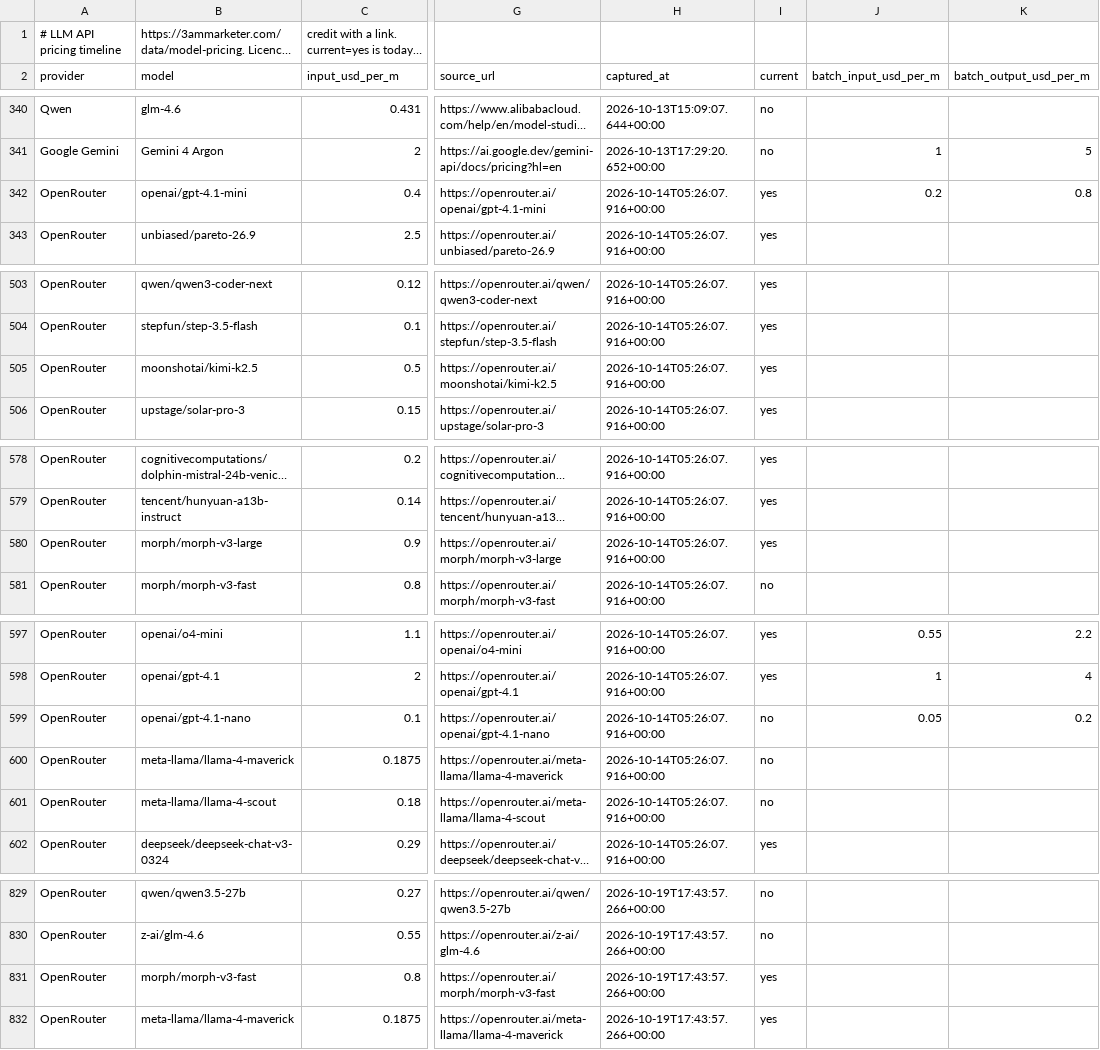
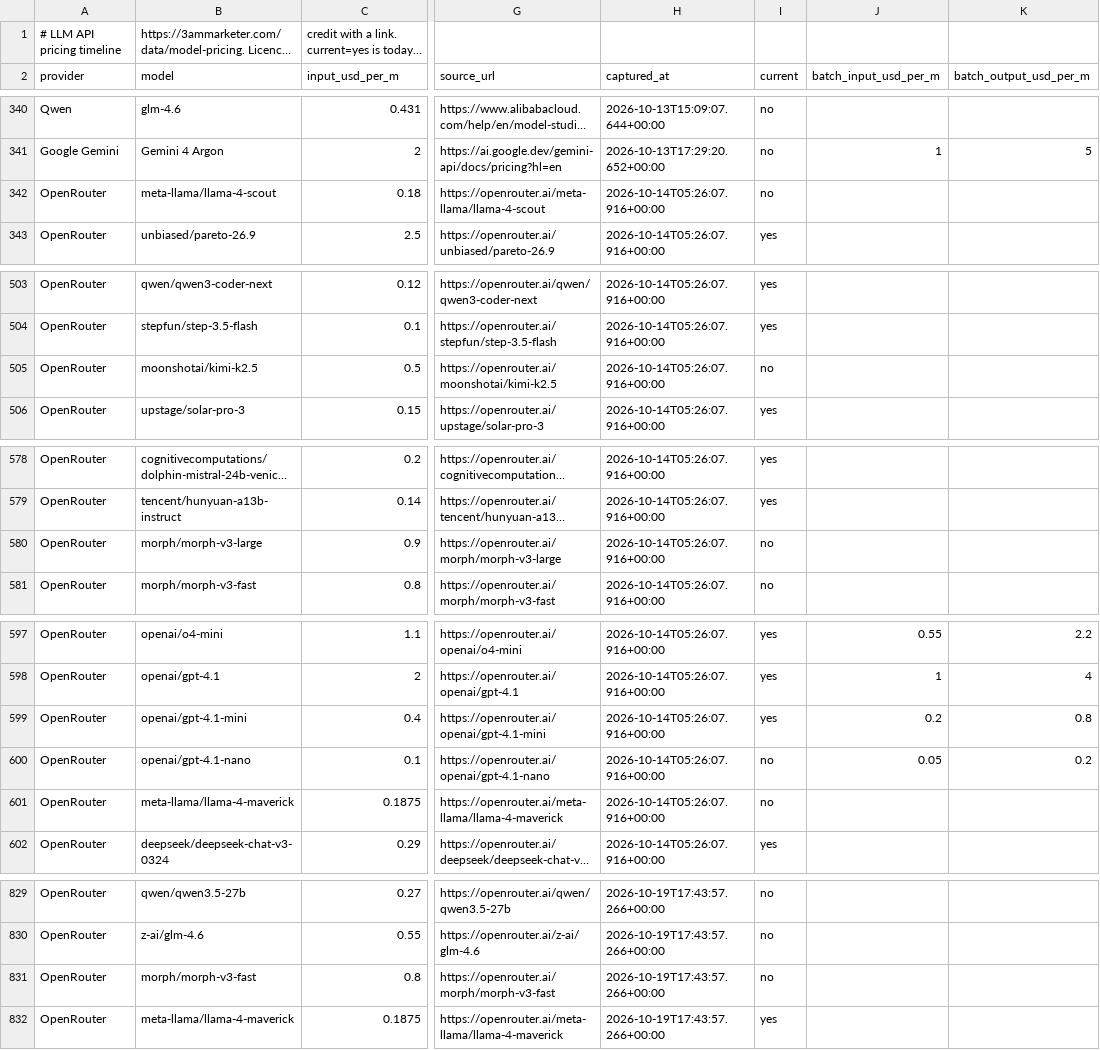
Before and after one commit to antriksht/llm-api-pricing, a CSV file: model-pricing.csv, drawn as a sheet; only a part is shown, gaps mark what is left out; long unchanged cells end in …; the diff covers the shown part only; the diff names each change by its address in the sheet, - before the commit and + after, or states it on an @@ line.

```diff
--- a/model-pricing.csv
+++ b/model-pricing.csv
@@ row 601 moved to row 342: OpenRouter @@
-I505 (current): yes
+I505 (current): no
-I580 (current): yes
+I580 (current): no
@@ row 342 moved to row 599: OpenRouter @@
-I831 (current): yes
+I831 (current): no
```
Also changed, not shown: 4 added rows, 18 moved rows and 1 edited cell elsewhere in this file, model-pricing-current.csv, 2 other files.
